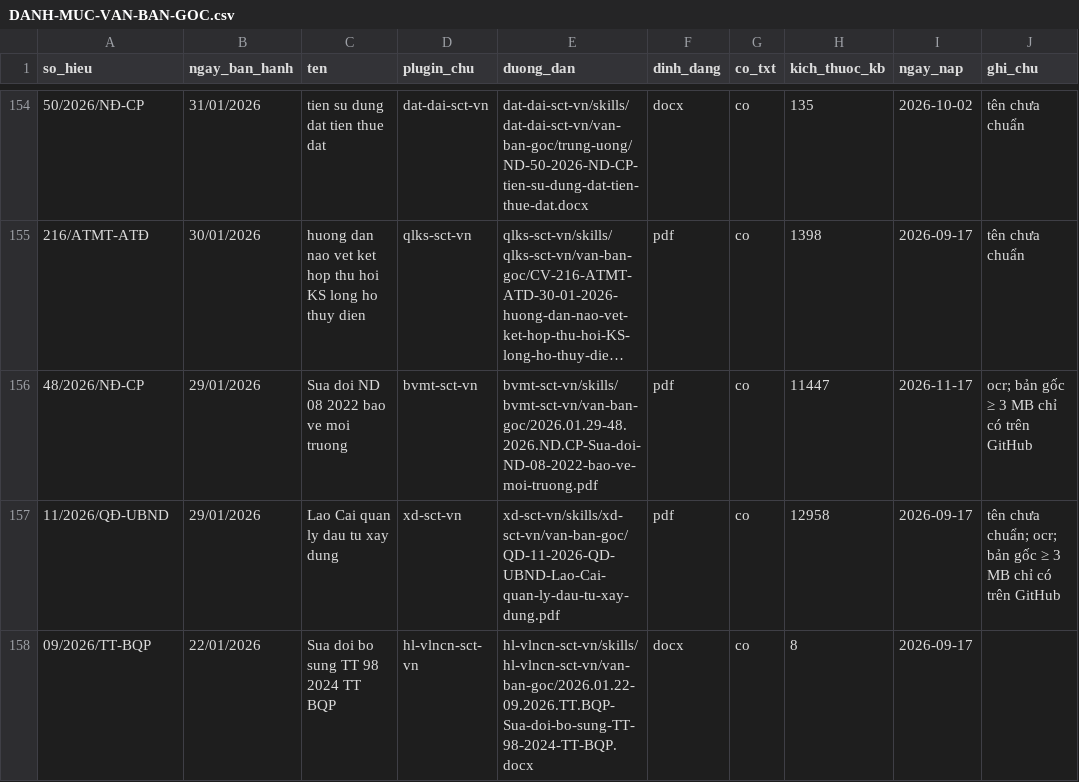
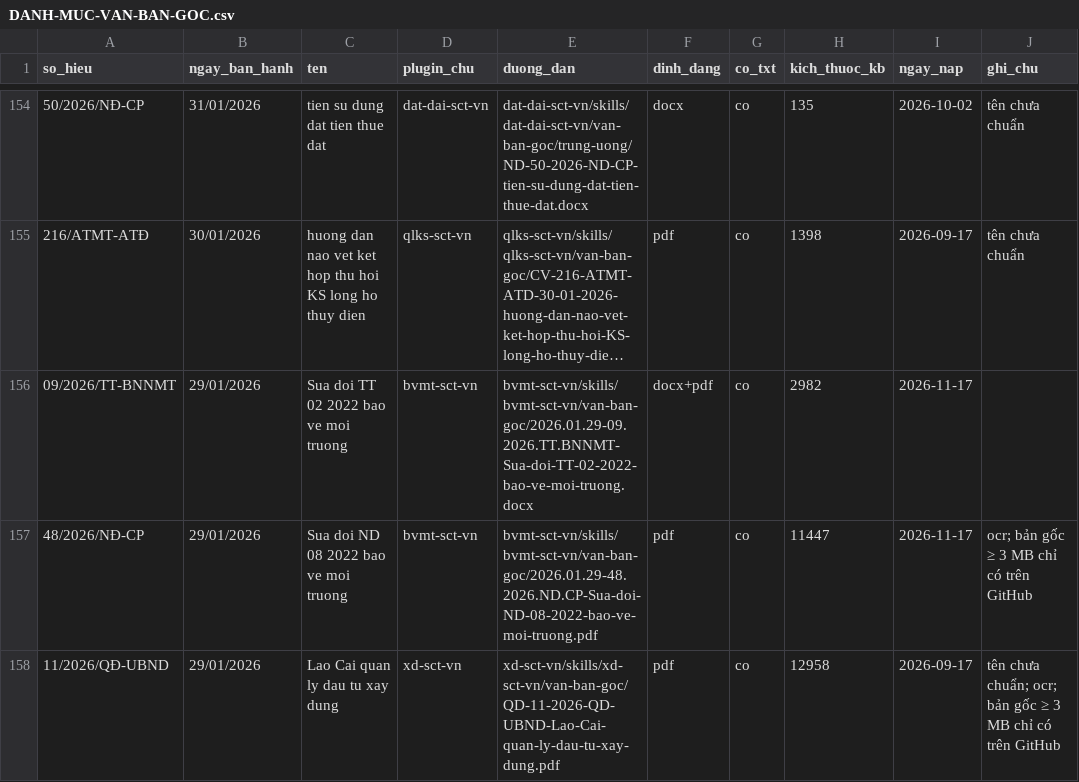
Before and after one commit to Trangsct/skill-sct, a CSV file: DANH-MUC-VAN-BAN-GOC.csv, drawn as a sheet; only a part is shown, gaps mark what is left out; the shorter side is filled out with more unchanged rows; long unchanged cells end in …; the diff names each change by its address in the sheet, - before the commit and + after, or states it on an @@ line.

```diff
--- a/DANH-MUC-VAN-BAN-GOC.csv
+++ b/DANH-MUC-VAN-BAN-GOC.csv
+row 156: 09/2026/TT-BNNMT | 29/01/2026 | Sua doi TT 02 2022 bao ve moi truong | bvmt-sct-vn | bvmt-sct-vn/skills/bvmt-sct-vn/van-ban-goc/2026.01.29-09.2026.TT.BNNMT-Sua-doi-TT-02-2022-bao-ve-moi-truong.docx | docx+pdf | co | 2982 | 2026-11-17
```
Also changed, not shown: registry/van-ban-phap-luat.csv, 41 other files.
